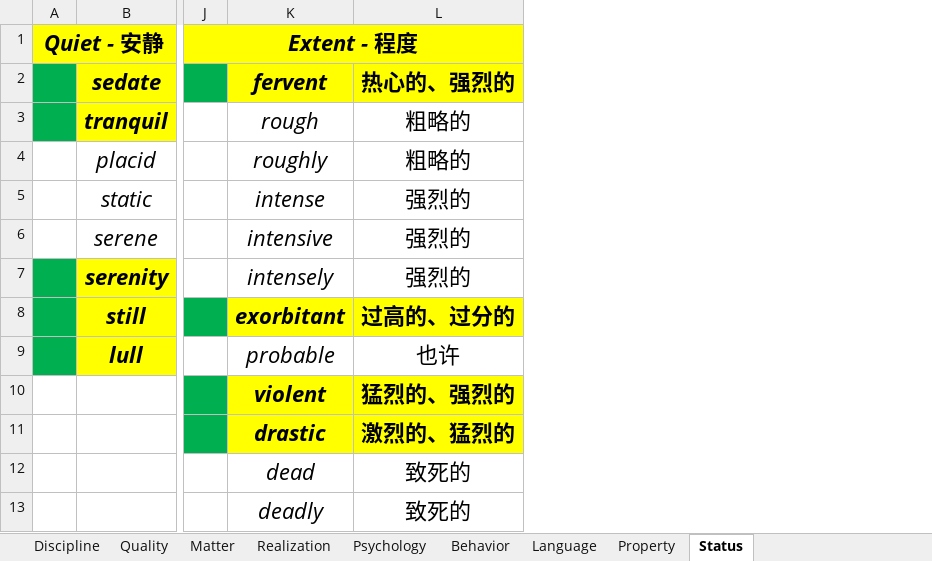
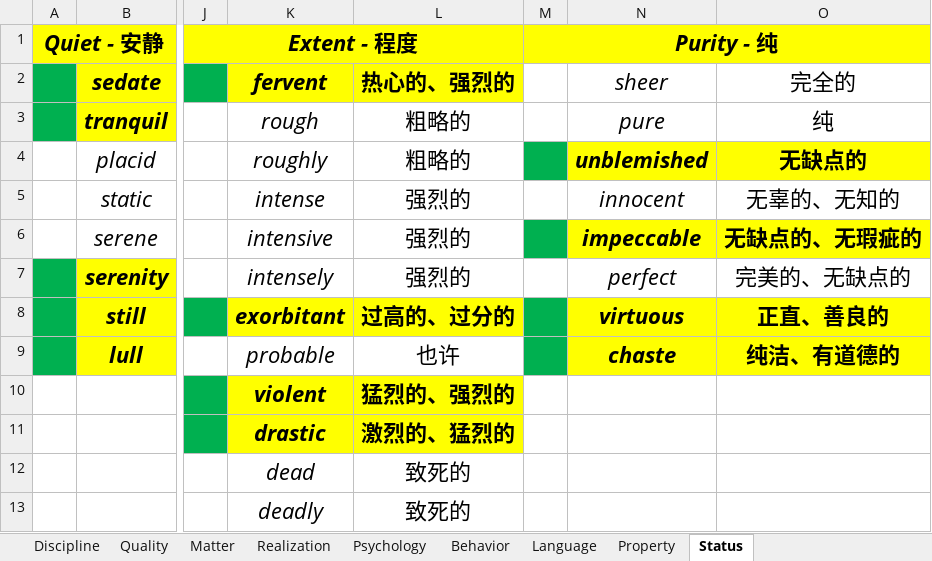
Before and after one commit to k-ning/RECORDING, an Excel workbook: WORDS.xlsx, sheet Status, drawn as a sheet; only a part is shown, gaps mark what is left out; values as stored, in another font and other column widths than the file's, no borders; the diff names each change by its address in the sheet, - before the commit and + after, or states it on an @@ line.

Commit message:
Update WORDS.xlsx

```diff
--- a/WORDS.xlsx (sheet Status)
+++ b/WORDS.xlsx (sheet Status)
+column M, row 1: Purity - 纯
+column N, rows 2-9: sheer | pure | unblemished | innocent | impeccable | perfect | virtuous | chaste
+column O, rows 2-9: 完全的 | 纯 | 无缺点的 | 无辜的、无知的 | 无缺点的、无瑕疵的 | 完美的、无缺点的 | 正直、善良的 | 纯洁、有道德的
```
